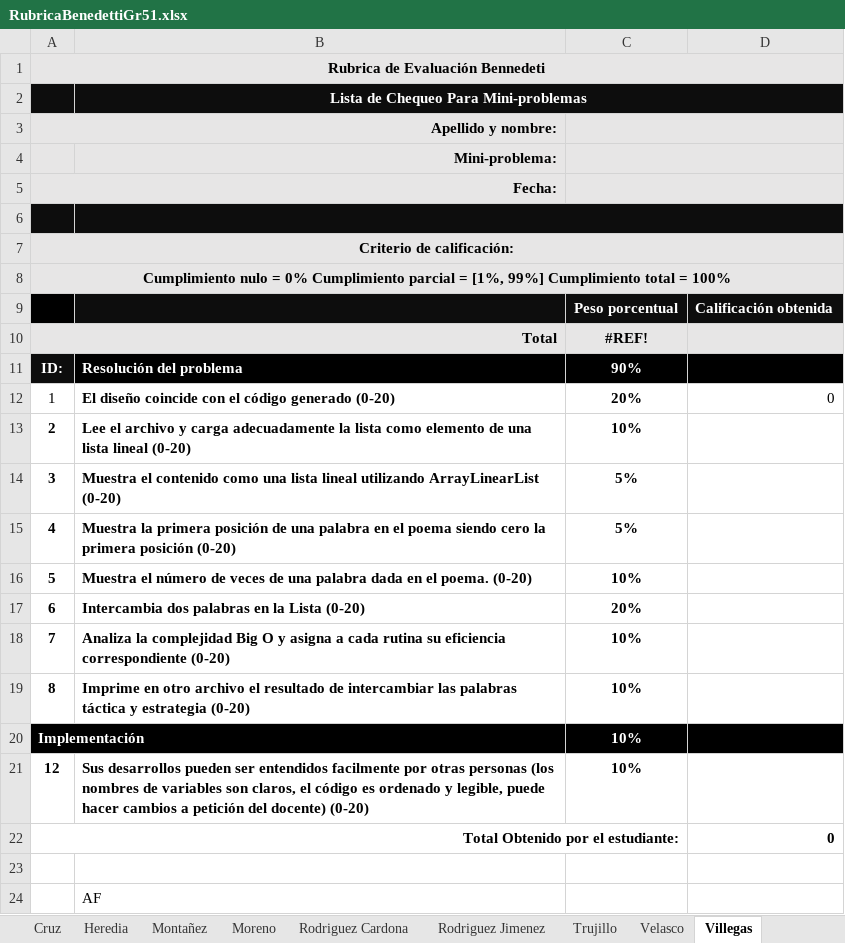
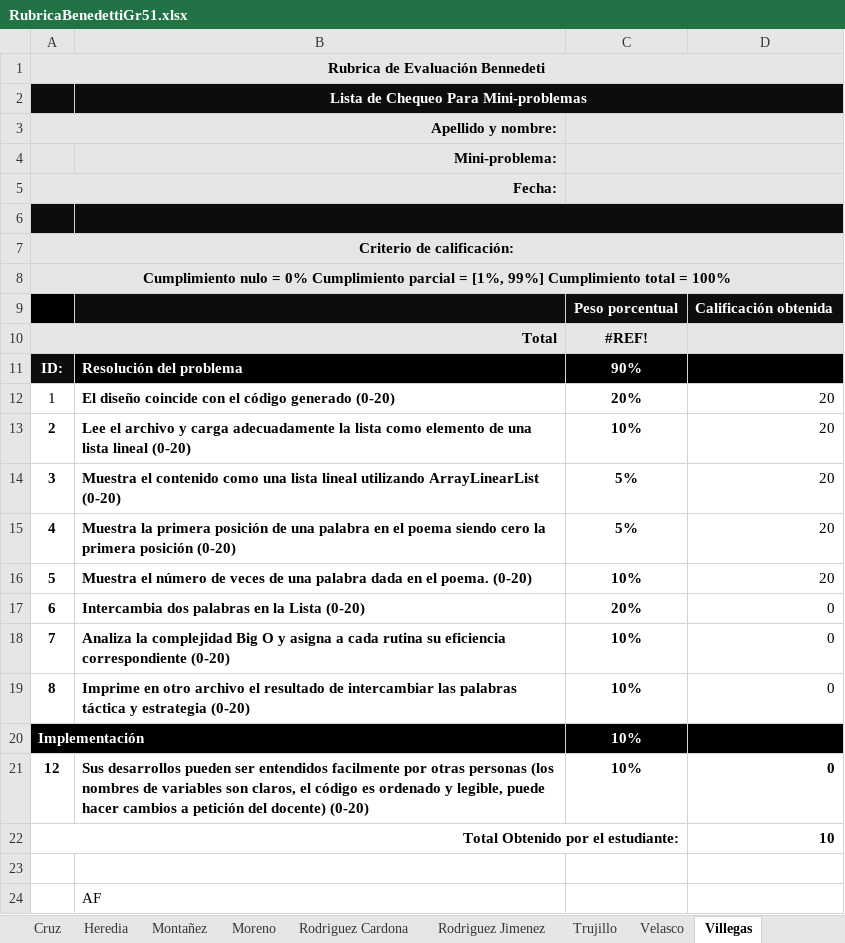
Before and after one commit to arleserp/dataStructures, an Excel workbook: notasED/RubricaBenedettiGr51.xlsx, sheet Villegas, drawn as a sheet; values as stored, in another font and other column widths than the file's, no borders; the diff names each change by its address in the sheet, - before the commit and + after, or states it on an @@ line.

Commit message:
Adición de notas corregidas.

```diff
--- a/notasED/RubricaBenedettiGr51.xlsx (sheet Villegas)
+++ b/notasED/RubricaBenedettiGr51.xlsx (sheet Villegas)
-D12: 0
+D12: 20
-D13:D16: (empty)
+D13:D16: 20
-D17:D19: (empty)
+D17:D19: 0
-D21: (empty)
+D21: 0
-D22: 0
+D22: 10
```
Also changed, not shown: 2 other files.
